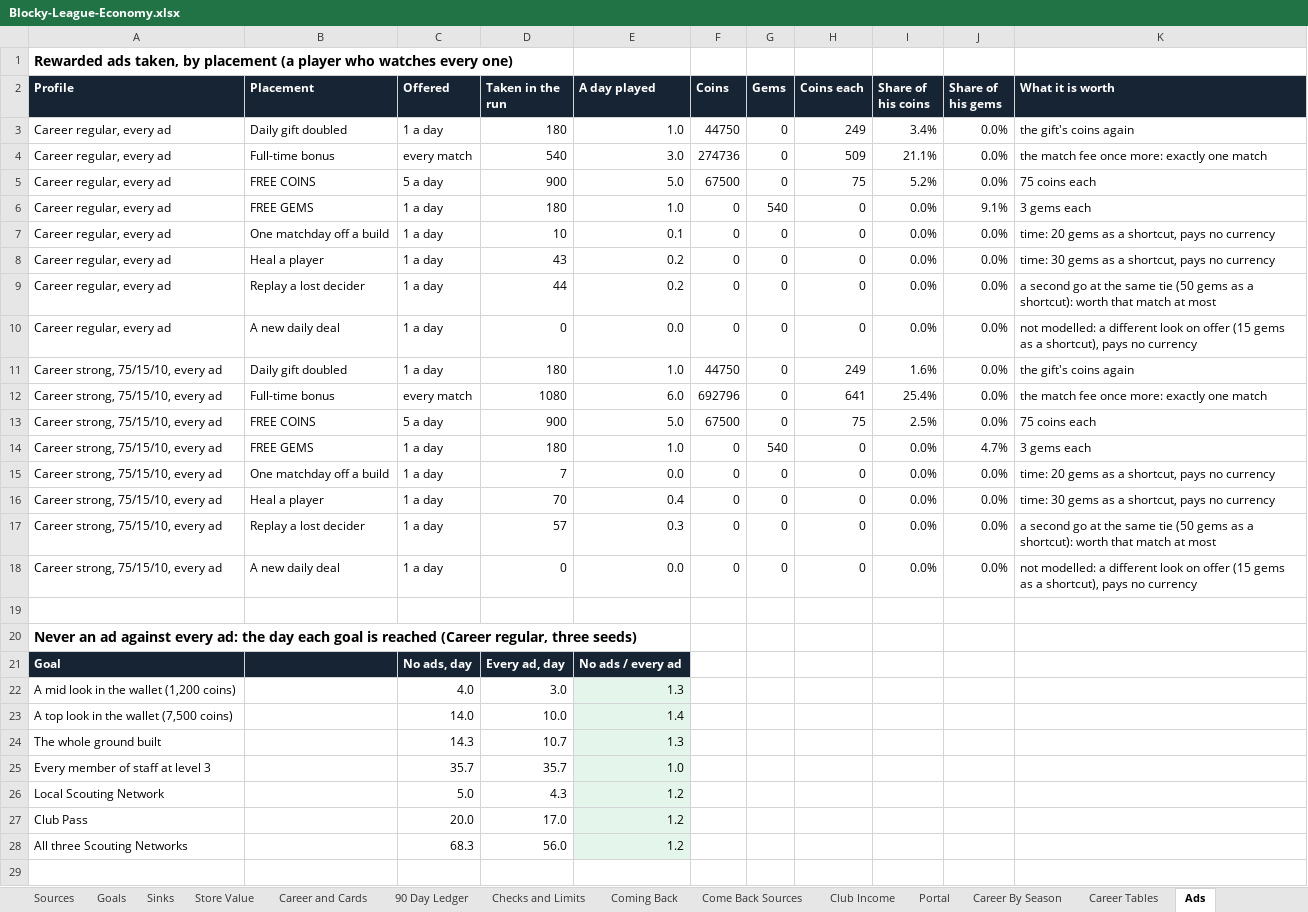
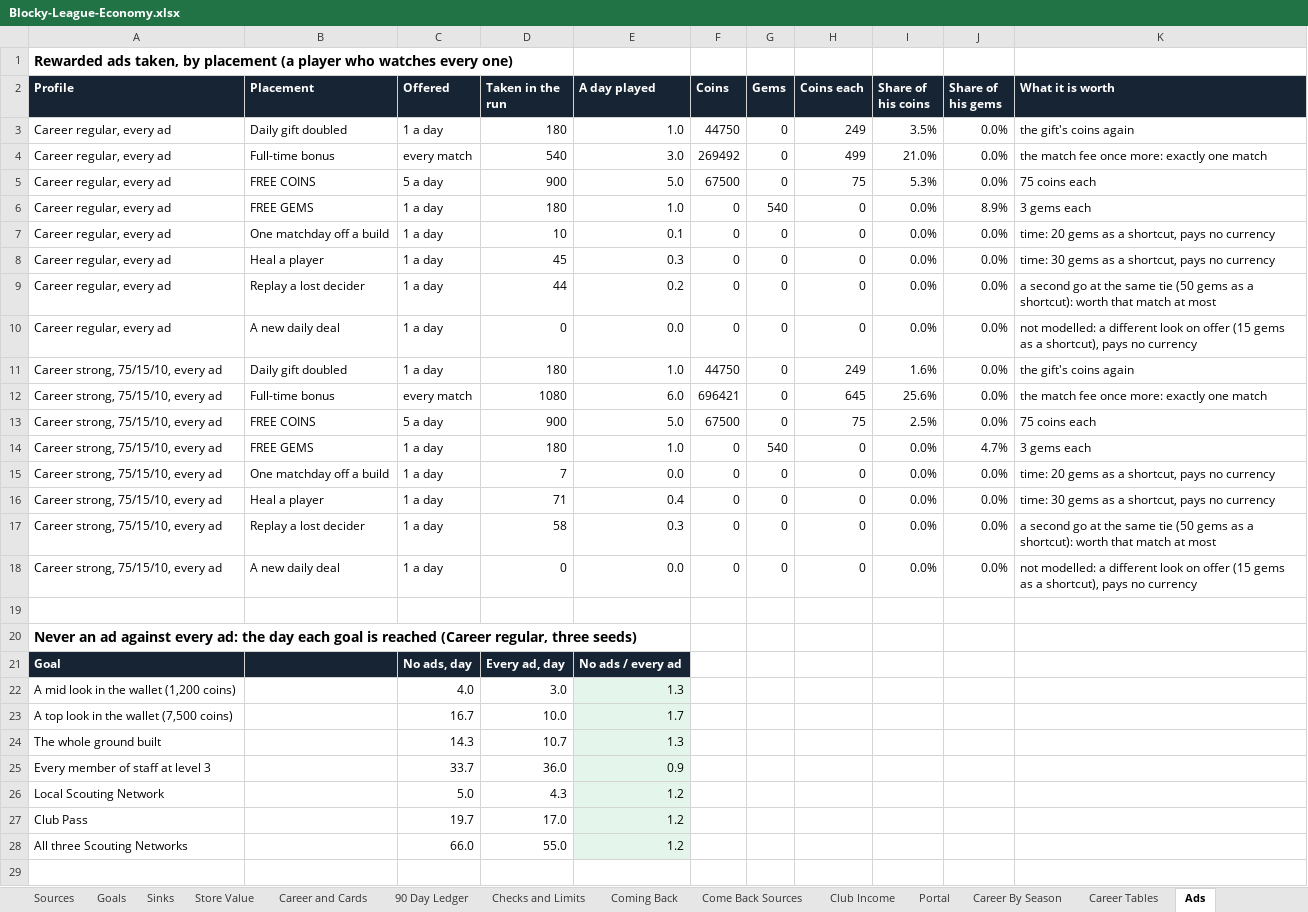
Before and after one commit to iSharaf6/blocky-league, an Excel workbook: docs/economy/Blocky-League-Economy.xlsx, sheet Ads, drawn as a sheet; only a part is shown; values as stored, in another font and other column widths than the file's, no borders; removed rows and columns are numbered as before the commit, all else as after; the diff covers the shown part only; the diff names each change by its address in the sheet, - before the commit and + after, or states it on an @@ line.

Commit message:
Scout cards at the division's level, shooting from range, and the Full Launch audit fixes
Economy v8: scout cards are drawn at the division's level, not against the
club's own eleven; prices and training climb steeply for top players (the
early game is unchanged); a card obeys the wage budget. The career model's 33
checks pass and the workbook's formulas are recalculated and agree.

Shooting: a human's placed strike no longer scores 54% from 22 m and 1% from
24 m; it falls smoothly with distance, and the curler is a real choice from 16
to 22 m. The knuckleball is unchanged. AI-only matches are bit-identical; the
human rows are re-recorded as protocol 13.

CrazyGames Full Implementation, from a second audit: held arrows, Space and the
wheel no longer scroll the host page; no interstitial within 60 s of any ad; a
request the SDK never answers shows ONE MOMENT and gives the game back after
6 s behind a blocking layer; the save is tagged with the CrazyGames user so two
accounts on one browser never share a club and a guest who signs in cannot
overwrite the account's copy; a slow SDK is retried; no text under 9 px. The
itch package may carry the player-shared invite link.

```diff
--- a/docs/economy/Blocky-League-Economy.xlsx (sheet Ads)
+++ b/docs/economy/Blocky-League-Economy.xlsx (sheet Ads)
-I3 (Share of his coins): 3.4%
+I3 (Share of his coins): 3.5%
-F4 (Coins): 274736
+F4 (Coins): 269492
-H4 (Coins each): 509
+H4 (Coins each): 499
-I4 (Share of his coins): 21.1%
+I4 (Share of his coins): 21.0%
-I5 (Share of his coins): 5.2%
+I5 (Share of his coins): 5.3%
-J6 (Share of his gems): 9.1%
+J6 (Share of his gems): 8.9%
-D8 (Taken in the run): 43
+D8 (Taken in the run): 45
-E8 (A day played): 0.2
+E8 (A day played): 0.3
-F12 (Coins): 692796
+F12 (Coins): 696421
-H12 (Coins each): 641
+H12 (Coins each): 645
-I12 (Share of his coins): 25.4%
+I12 (Share of his coins): 25.6%
-D16 (Taken in the run): 70
+D16 (Taken in the run): 71
-D17 (Taken in the run): 57
+D17 (Taken in the run): 58
-C23 (Offered): 14.0
+C23 (Offered): 16.7
-E23 (A day played): 1.4
+E23 (A day played): 1.7
-row 25: Every member of staff at level 3 |  | 35.7 | 35.7 | 1.0
+row 25: Every member of staff at level 3 |  | 33.7 | 36.0 | 0.9
-C27 (Offered): 20.0
+C27 (Offered): 19.7
-C28 (Offered): 68.3
+C28 (Offered): 66.0
-D28 (Taken in the run): 56.0
+D28 (Taken in the run): 55.0
```
Also changed, not shown: 2 edited cells elsewhere in this sheet, sheet Career By Season, sheet Career Tables, sheet Balance Checks, sheet Start Here, sheet Come Back Sources, sheet Club Income, formulas that keep their value, charts or pictures, 47 other files.
